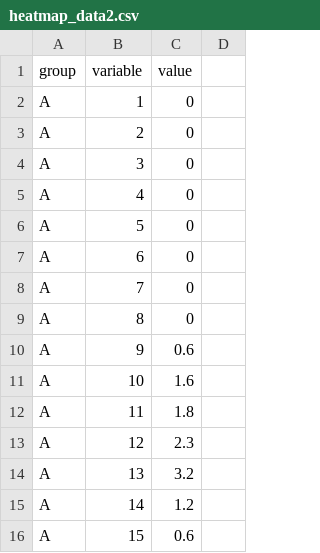
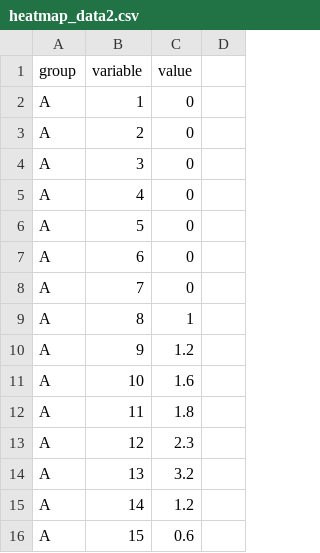
Before and after one commit to digitalin1/heatmap, a CSV file: heatmap_data2.csv, drawn as a sheet; only a part is shown.

Commit message:
Update heatmap_data2.csv

```diff
--- a/heatmap_data2.csv
+++ b/heatmap_data2.csv
@@ -8,4 +8,4 @@ A,6,0
 A,7,0
-A,8,0
-A,9,0.6
+A,8,1
+A,9,1.2
 A,10,1.6
```
